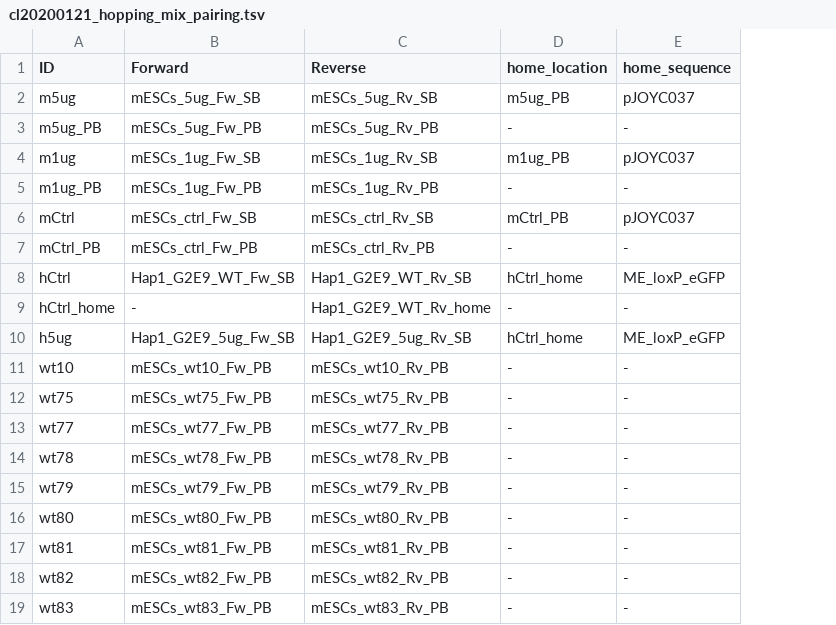
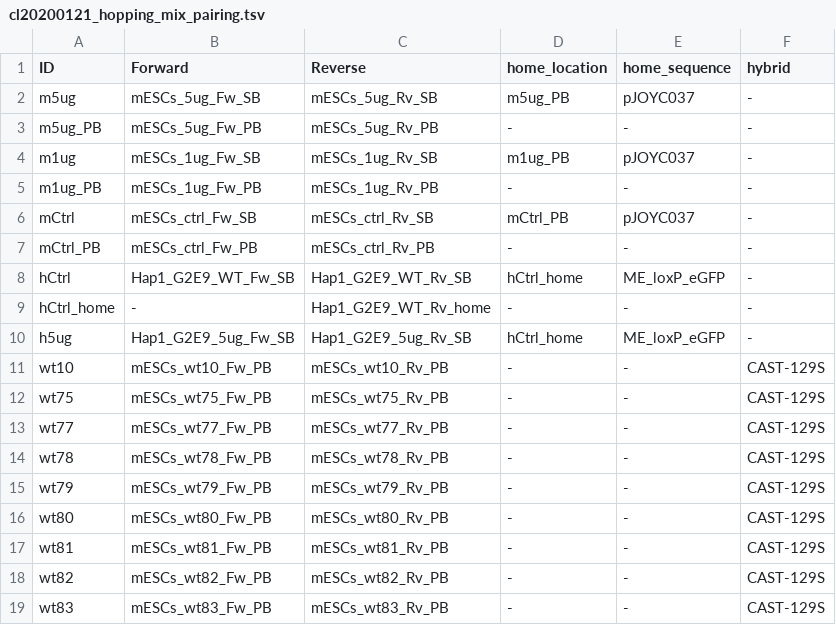
Before and after one commit to vansteensellab/tagmap_hopping, a TSV file: config/cl20200121_hopping_mix_pairing.tsv, drawn as a sheet; the diff names each change by its address in the sheet, - before the commit and + after, or states it on an @@ line.

```diff
--- a/config/cl20200121_hopping_mix_pairing.tsv
+++ b/config/cl20200121_hopping_mix_pairing.tsv
+column F (hybrid), rows 2-19: - | - | - | - | - | - | - | - | - | CAST-129S | CAST-129S | CAST-129S | CAST-129S | CAST-129S | CAST-129S | CAST-129S | CAST-129S | CAST-129S
```
Also changed, not shown: 47 other files.
